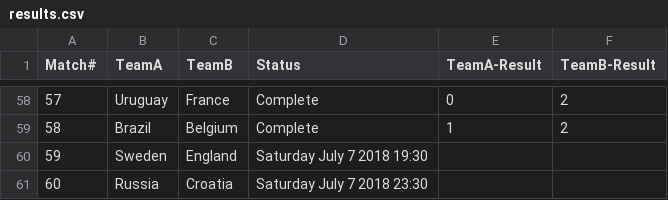
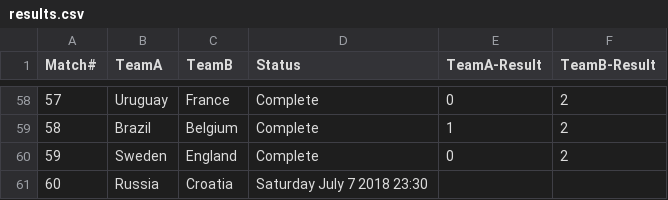
Before and after one commit to anoobbacker/leaderboard-html-css-js, a CSV file: _data/results.csv, drawn as a sheet; only a part is shown, gaps mark what is left out.

Commit message:
Update results.csv

```diff
--- a/_data/results.csv
+++ b/_data/results.csv
@@ -59,3 +59,3 @@ Match#,TeamA,TeamB,Status,TeamA-Result,TeamB-Result
 58,Brazil,Belgium,Complete,1,2
-59,Sweden,England,Saturday July 7 2018 19:30,,
+59,Sweden,England,Complete,0,2
 60,Russia,Croatia,Saturday July 7 2018 23:30,,
```
